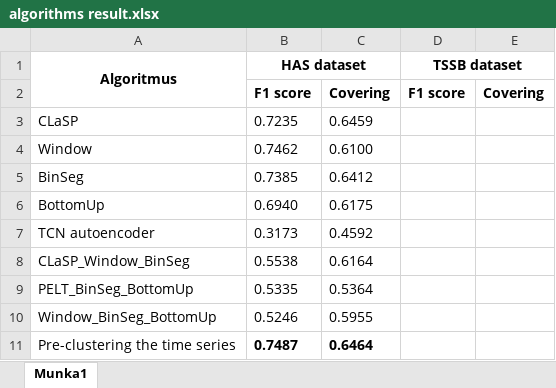
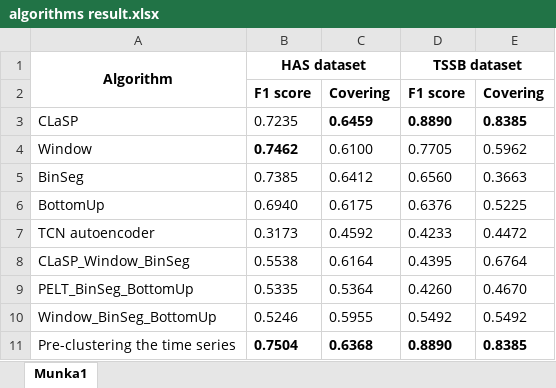
Before and after one commit to czotterbenedek/time-series-ensemble-segmentation, an Excel workbook: algorithms result.xlsx, sheet Munka1, drawn as a sheet; values as stored, in another font and other column widths than the file's, no borders; the diff names each change by its address in the sheet, - before the commit and + after, or states it on an @@ line.

Commit message:
getting results

```diff
--- a/algorithms result.xlsx (sheet Munka1)
+++ b/algorithms result.xlsx (sheet Munka1)
-A1: Algoritmus
+A1: Algorithm
-C3 bold: off
+C3 bold: on
-D3 (TSSB dataset): (empty)
+D3 (TSSB dataset): 0.8890
-E3: (empty)
+E3: 0.8385
-B4 bold: off
+B4 bold: on
-D4 (TSSB dataset): (empty)
+D4 (TSSB dataset): 0.7705
-E4: (empty)
+E4: 0.5962
-D5 (TSSB dataset): (empty)
+D5 (TSSB dataset): 0.6560
-E5: (empty)
+E5: 0.3663
-D6 (TSSB dataset): (empty)
+D6 (TSSB dataset): 0.6376
-E6: (empty)
+E6: 0.5225
-D7 (TSSB dataset): (empty)
+D7 (TSSB dataset): 0.4233
-E7: (empty)
+E7: 0.4472
-D8 (TSSB dataset): (empty)
+D8 (TSSB dataset): 0.4395
-E8: (empty)
+E8: 0.6764
-D9 (TSSB dataset): (empty)
+D9 (TSSB dataset): 0.4260
-E9: (empty)
+E9: 0.4670
-D10 (TSSB dataset): (empty)
+D10 (TSSB dataset): 0.5492
-E10: (empty)
+E10: 0.5492
-B11 (HAS dataset): 0.7487
+B11 (HAS dataset): 0.7504
-C11: 0.6464
+C11: 0.6368
-D11 (TSSB dataset): (empty)
+D11 (TSSB dataset): 0.8890
-E11: (empty)
+E11: 0.8385
```
Also changed, not shown: 4 other files.
